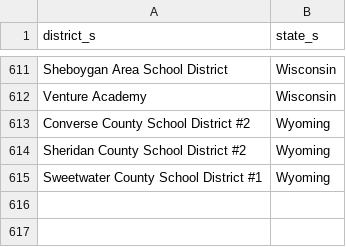
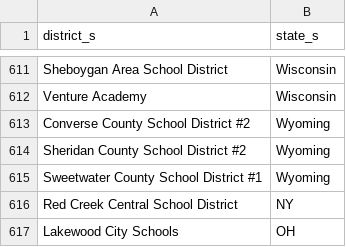
Before and after one commit to rodriguezjorgex/code-dot-org, a CSV file: pegasus/data/cdo-district-partners.csv, drawn as a sheet; only a part is shown, gaps mark what is left out; the diff names each change by its address in the sheet, - before the commit and + after, or states it on an @@ line.

```diff
--- a/pegasus/data/cdo-district-partners.csv
+++ b/pegasus/data/cdo-district-partners.csv
+row 616: Red Creek Central School District | NY
+row 617: Lakewood City Schools | OH
```
Also changed, not shown: 1 other file.
